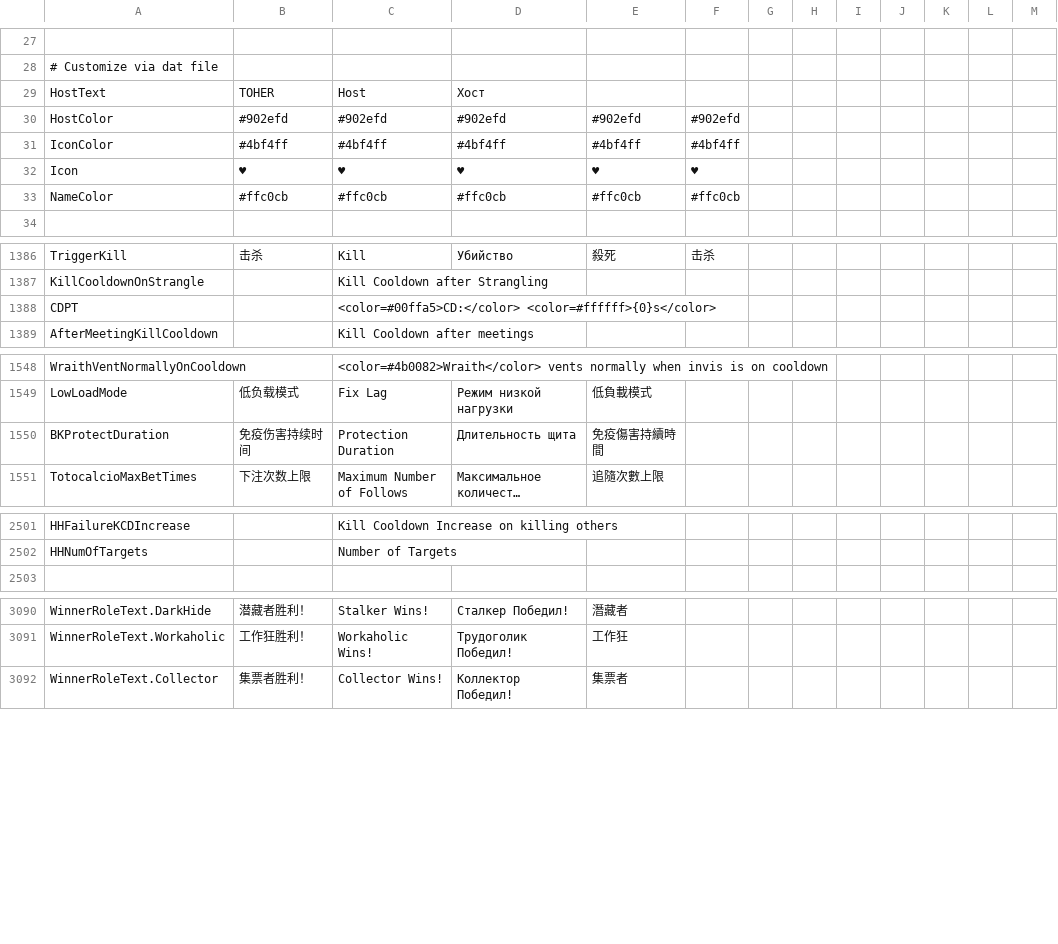
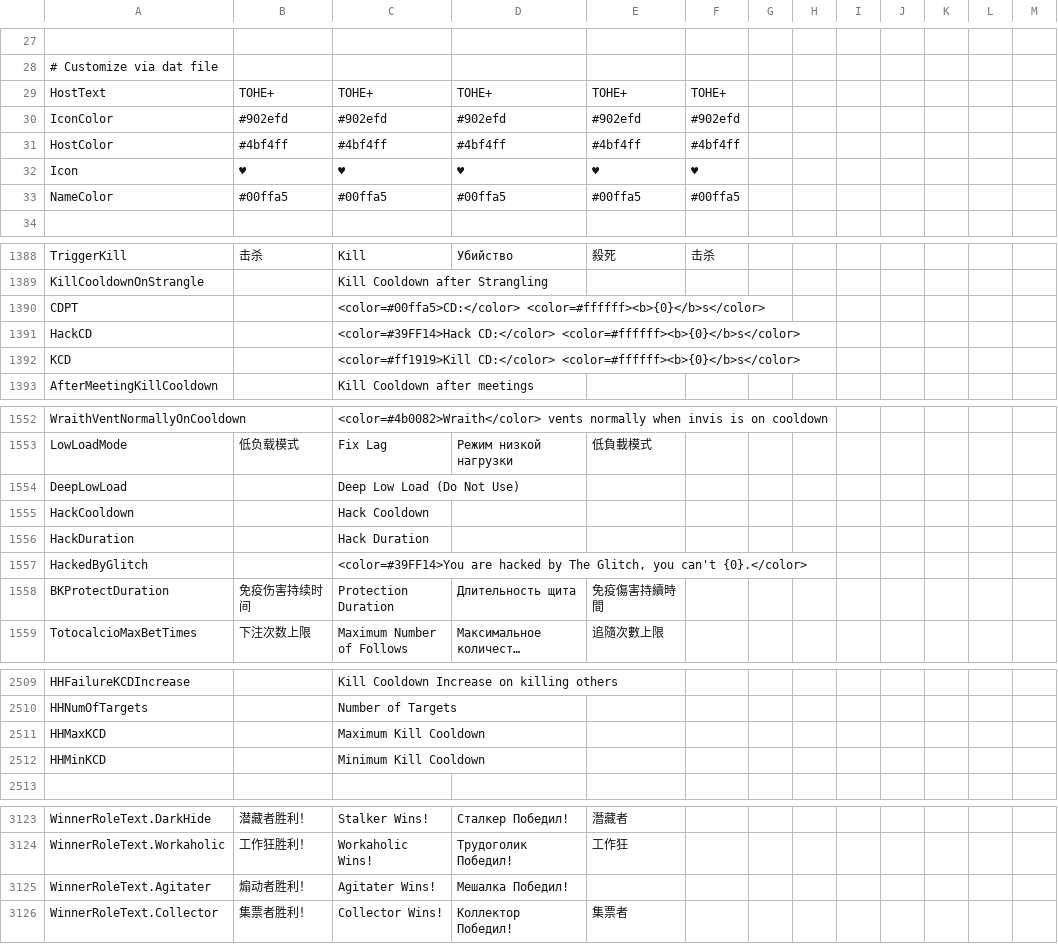
Before and after one commit to Gurge44/EndlessHostRoles, a CSV file: Resources/String.csv, drawn as a sheet; only a part is shown, gaps mark what is left out; long unchanged cells end in …; the diff covers the shown part only.

```diff
--- a/Resources/String.csv
+++ b/Resources/String.csv
@@ -28,7 +28,7 @@
 "# Customize via dat file"
-"HostText","TOHER","Host","Хост","",""
-"HostColor","#902efd","#902efd","#902efd","#902efd","#902efd"
-"IconColor","#4bf4ff","#4bf4ff","#4bf4ff","#4bf4ff","#4bf4ff"
+"HostText","TOHE+","TOHE+","TOHE+","TOHE+","TOHE+"
+"IconColor","#902efd","#902efd","#902efd","#902efd","#902efd"
+"HostColor","#4bf4ff","#4bf4ff","#4bf4ff","#4bf4ff","#4bf4ff"
 "Icon","♥","♥","♥","♥","♥"
-"NameColor","#ffc0cb","#ffc0cb","#ffc0cb","#ffc0cb","#ffc0cb"
+"NameColor","#00ffa5","#00ffa5","#00ffa5","#00ffa5","#00ffa5"
 
@@ -1388,3 +1390,5 @@
 "KillCooldownOnStrangle","","Kill Cooldown after Strangling","","",""
-"CDPT","","<color=#00ffa5>CD:</color> <color=#ffffff>{0}s</color>","","",""
+"CDPT","","<color=#00ffa5>CD:</color> <color=#ffffff><b>{0}</b>s</color>","","",""
+"HackCD","","<color=#39FF14>Hack CD:</color> <color=#ffffff><b>{0}</b>s</color>","","",""
+"KCD","","<color=#ff1919>Kill CD:</color> <color=#ffffff><b>{0}</b>s</color>","","",""
 "AfterMeetingKillCooldown","","Kill Cooldown after meetings","","",""
@@ -1550,2 +1554,6 @@
 "LowLoadMode","低负载模式","Fix Lag","Режим низкой нагрузки","低負載模式",""
+"DeepLowLoad","","Deep Low Load (Do Not Use)","","",""
+"HackCooldown","","Hack Cooldown","","",""
+"HackDuration","","Hack Duration","","",""
+"HackedByGlitch","","<color=#39FF14>You are hacked by The Glitch, you can't {0}.</color>","","",""
 "BKProtectDuration","免疫伤害持续时间","Protection Duration","Длительность щита","免疫傷害持續時間",""
@@ -2503,2 +2511,4 @@
 "HHNumOfTargets","","Number of Targets","","",""
+"HHMaxKCD","","Maximum Kill Cooldown","","",""
+"HHMinKCD","","Minimum Kill Cooldown","","",""
 
@@ -3092,2 +3125,3 @@
 "WinnerRoleText.Workaholic","工作狂胜利！","Workaholic Wins!","Трудоголик Победил!","工作狂",""
+"WinnerRoleText.Agitater","煽动者胜利！","Agitater Wins!","Мешалка Победил!","",""
 "WinnerRoleText.Collector","集票者胜利！","Collector Wins!","Коллектор Победил!","集票者",""
```
Also changed, not shown: 25 added rows and 12 edited cells elsewhere in this file, 1 other file.
